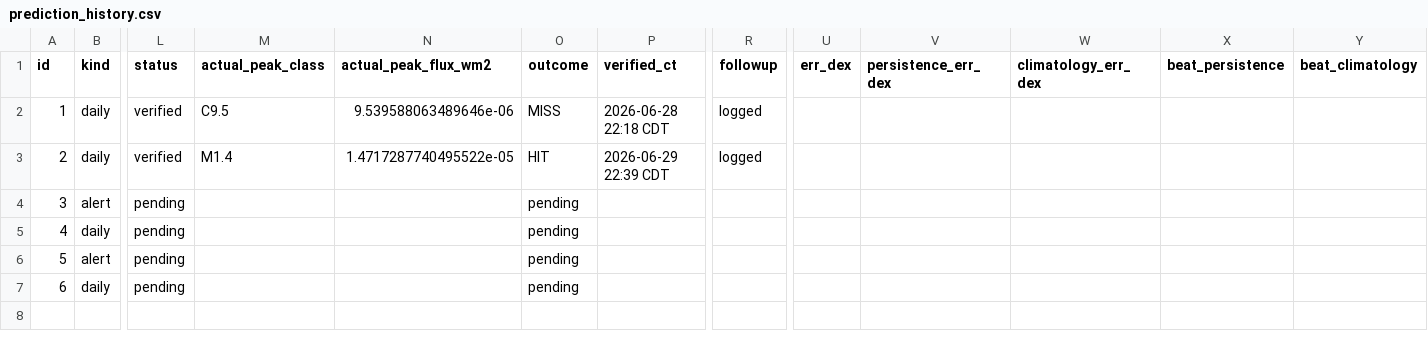
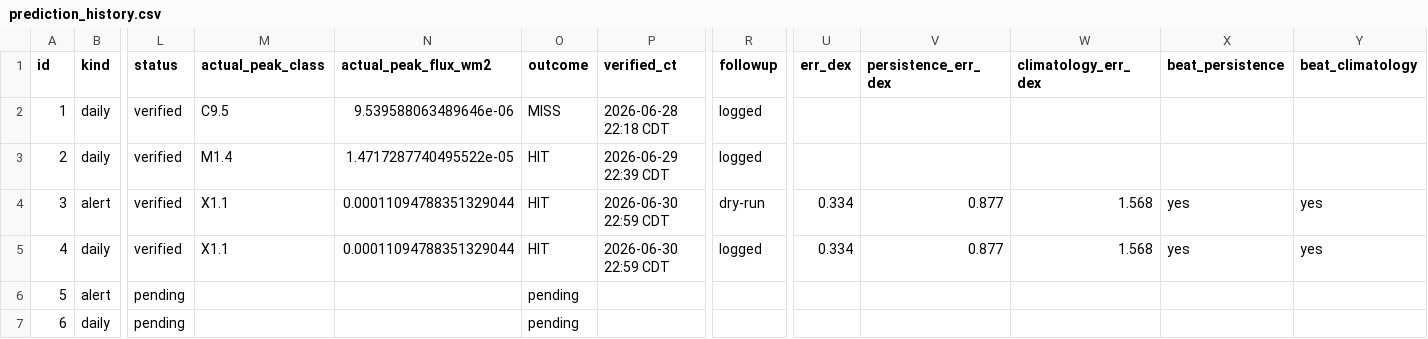
Before and after one commit to jonahgigi534-wq/RenderNewRepoForSolarFlare, a CSV file: prediction_history.csv, drawn as a sheet; only a part is shown, gaps mark what is left out; the diff names each change by its address in the sheet, - before the commit and + after, or states it on an @@ line.

```diff
--- a/prediction_history.csv
+++ b/prediction_history.csv
-L4:L5 (status): pending
+L4:L5 (status): verified
-M4:M5 (actual_peak_class): (empty)
+M4:M5 (actual_peak_class): X1.1
-N4:N5 (actual_peak_flux_wm2): (empty)
+N4:N5 (actual_peak_flux_wm2): 0.00011094788351329044
-O4:O5 (outcome): pending
+O4:O5 (outcome): HIT
-P4:P5 (verified_ct): (empty)
+P4:P5 (verified_ct): 2026-06-30 22:59 CDT
-R4 (followup): (empty)
+R4 (followup): dry-run
-U4:U5 (err_dex): (empty)
+U4:U5 (err_dex): 0.334
-V4:V5 (persistence_err_dex): (empty)
+V4:V5 (persistence_err_dex): 0.877
-W4:W5 (climatology_err_dex): (empty)
+W4:W5 (climatology_err_dex): 1.568
-X4:X5 (beat_persistence): (empty)
+X4:X5 (beat_persistence): yes
-Y4:Y5 (beat_climatology): (empty)
+Y4:Y5 (beat_climatology): yes
-R5 (followup): (empty)
+R5 (followup): logged
```
Also changed, not shown: 6 other files.
